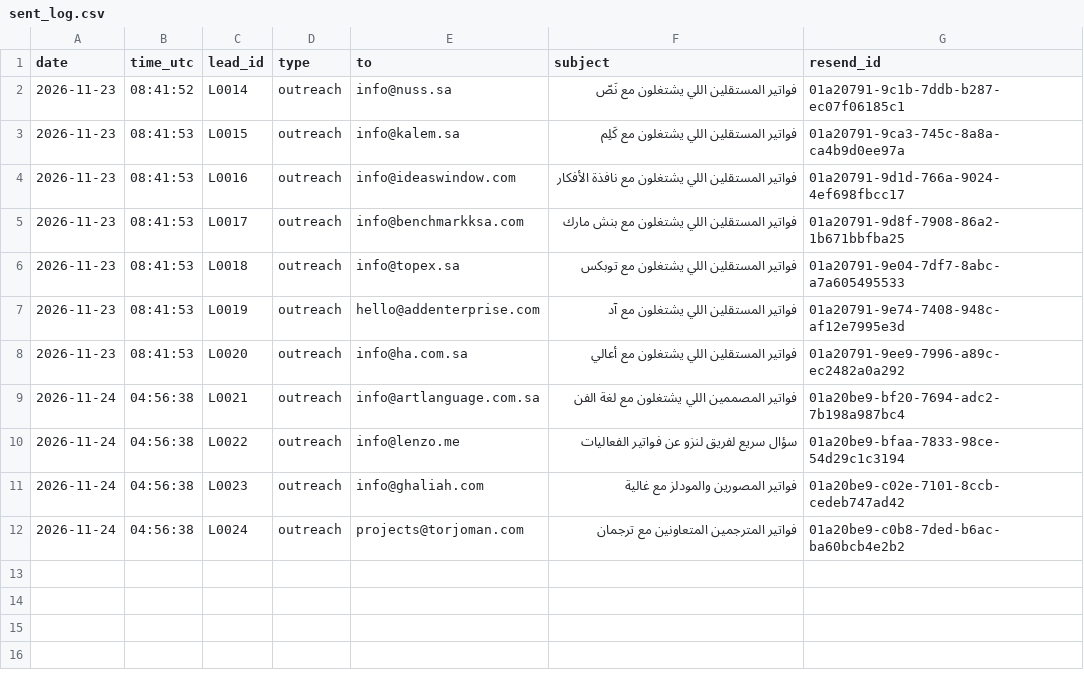
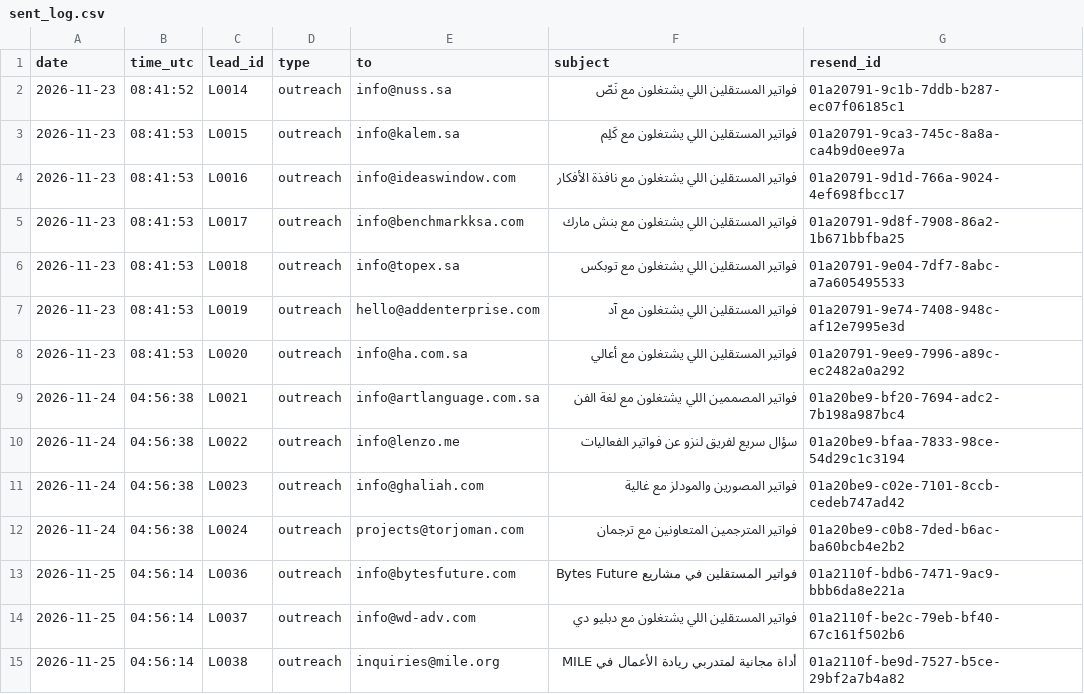
Before and after one commit to RESERABUSINESS/-, a CSV file: data/sent_log.csv, drawn as a sheet; the diff names each change by its address in the sheet, - before the commit and + after, or states it on an @@ line.

```diff
--- a/data/sent_log.csv
+++ b/data/sent_log.csv
+row 13: 2026-11-25 | 04:56:14 | L0036 | outreach | info@bytesfuture.com | فواتير المستقلين في مشاريع Bytes Future | 01a2110f-bdb6-7471-9ac9-bbb6da8e221a
+row 14: 2026-11-25 | 04:56:14 | L0037 | outreach | info@wd-adv.com | فواتير المستقلين اللي يشتغلون مع دبليو دي | 01a2110f-be2c-79eb-bf40-67c161f502b6
+row 15: 2026-11-25 | 04:56:14 | L0038 | outreach | inquiries@mile.org | أداة مجانية لمتدربي ريادة الأعمال في MILE | 01a2110f-be9d-7527-b5ce-29bf2a7b4a82
```
Also changed, not shown: data/leads.csv, 5 other files.
